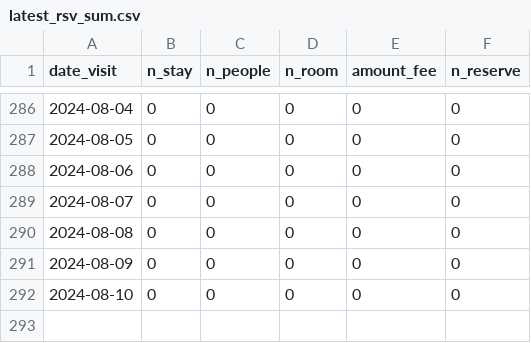
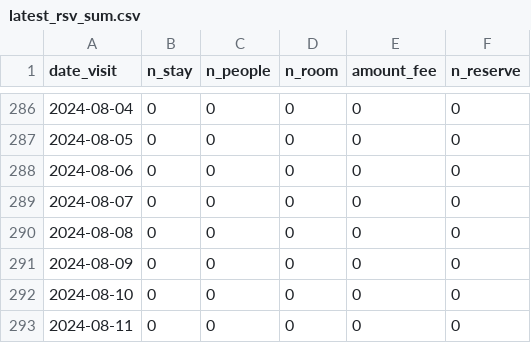
Before and after one commit to EiichiMiyagawa/obama-kanko-reservation, a CSV file: latest_rsv_sum.csv, drawn as a sheet; only a part is shown, gaps mark what is left out.

Commit message:
update data

```diff
--- a/latest_rsv_sum.csv
+++ b/latest_rsv_sum.csv
@@ -292 +292,2 @@
 2024-08-10,0,0,0,0,0
+2024-08-11,0,0,0,0,0
```
Also changed, not shown: 1 other file.
